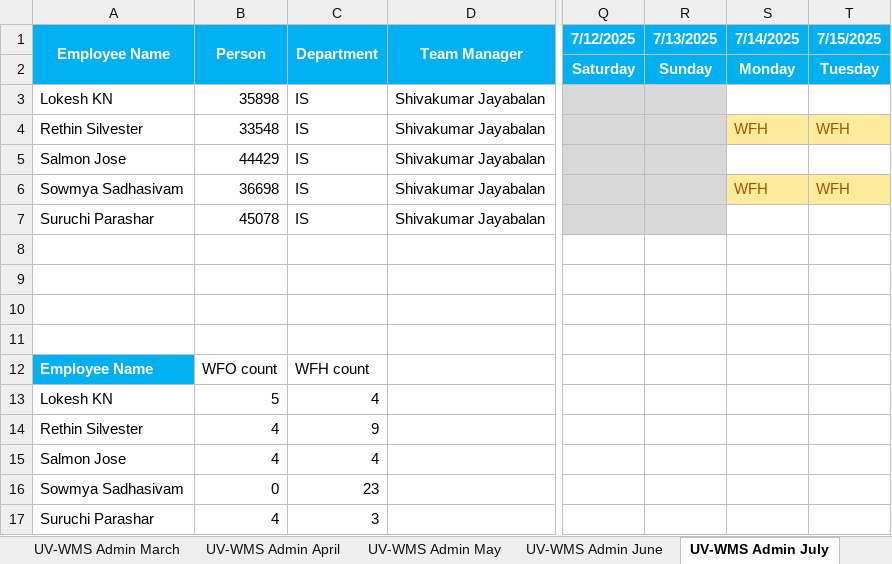
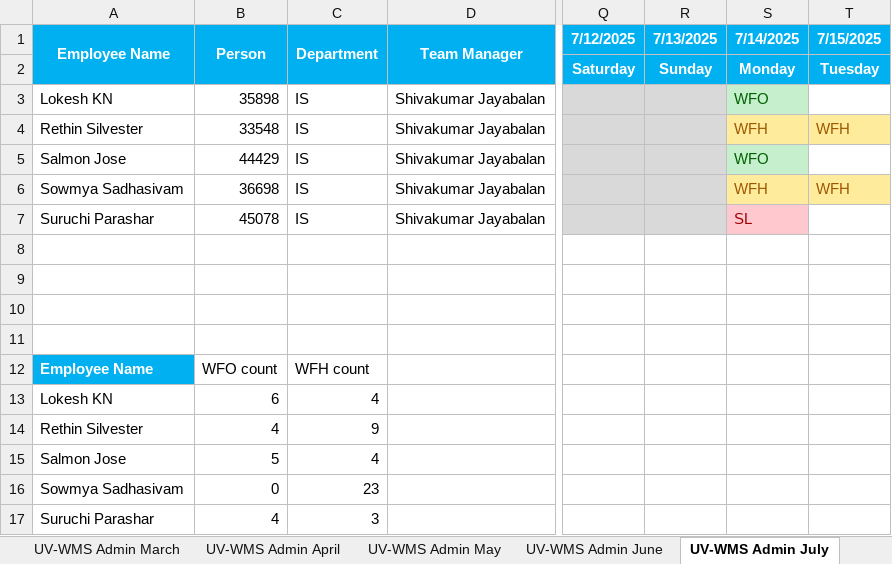
Before and after one commit to rethinsilvester/wfo-tracker, an Excel workbook: data/uv-wcs/App_Admin_UV-WCS.xlsx, sheet UV-WMS Admin July, drawn as a sheet; only a part is shown, gaps mark what is left out; values as stored, in another font and other column widths than the file's, no borders; conditional formats not drawn; the diff names each change by its address in the sheet, - before the commit and + after, or states it on an @@ line.

```diff
--- a/data/uv-wcs/App_Admin_UV-WCS.xlsx (sheet UV-WMS Admin July)
+++ b/data/uv-wcs/App_Admin_UV-WCS.xlsx (sheet UV-WMS Admin July)
-S3 (7/14/2025): (empty)
+S3 (7/14/2025): WFO
-S3 fill: none
+S3 fill: #C6EFCE
-S5 (7/14/2025): (empty)
+S5 (7/14/2025): WFO
-S5 fill: none
+S5 fill: #C6EFCE
-S7 (7/14/2025): (empty)
+S7 (7/14/2025): SL
-S7 fill: none
+S7 fill: #FFC7CE
-B13 (Person): 5
+B13 (Person): 6
-B15 (Person): 4
+B15 (Person): 5
```
Also changed, not shown: data/wcs-dev/WCS_DEV_tracker.xlsx.
